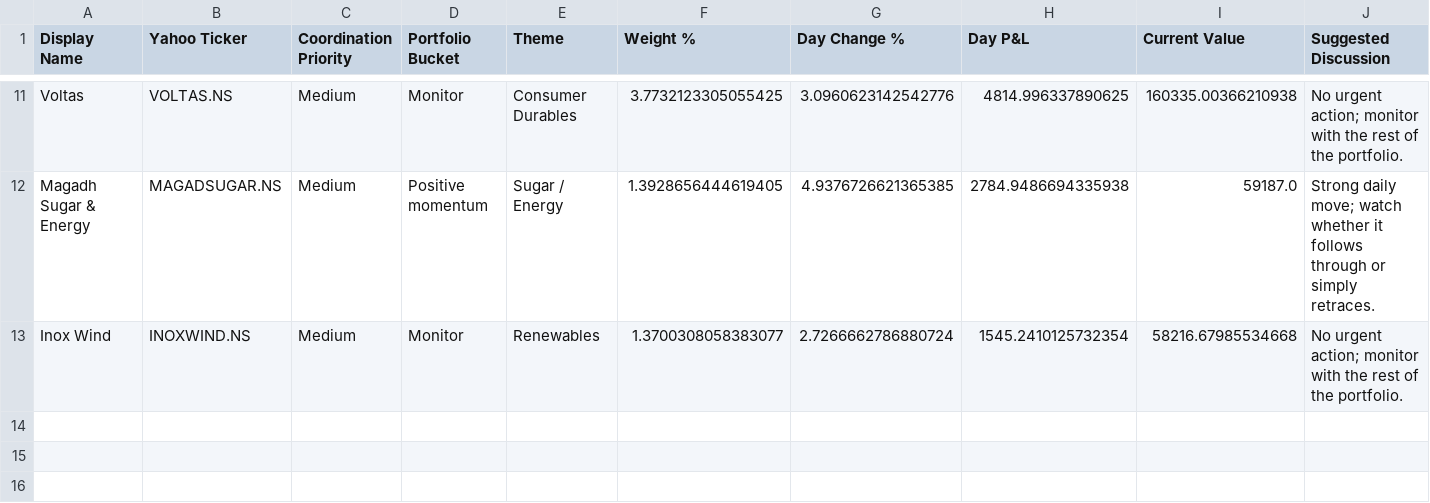
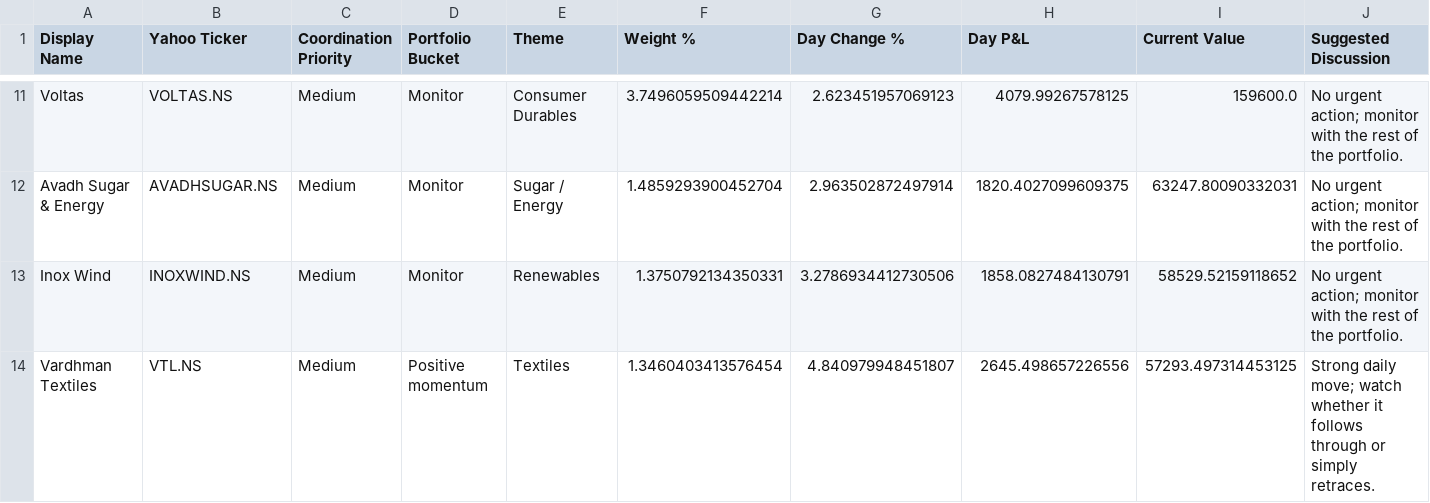
Before and after one commit to hvj7p7shkv-hub/vikram-portfolio-dashboard, a CSV file: data/action_queue.csv, drawn as a sheet; only a part is shown, gaps mark what is left out; removed rows and columns are numbered as before the commit, all else as after; the diff covers the shown part only; the diff names each change by its address in the sheet, - before the commit and + after, or states it on an @@ line.

```diff
--- a/data/action_queue.csv
+++ b/data/action_queue.csv
-F11 (Weight %): 3.7732123305055425
+F11 (Weight %): 3.7496059509442214
-G11 (Day Change %): 3.0960623142542776
+G11 (Day Change %): 2.623451957069123
-H11 (Day P&L): 4814.996337890625
+H11 (Day P&L): 4079.99267578125
-I11 (Current Value): 160335.00366210938
+I11 (Current Value): 159600.0
-row 12: Magadh Sugar & Energy | MAGADSUGAR.NS | Medium | Positive momentum | Sugar / Energy | 1.3928656444619405 | 4.9376726621365385 | 2784.9486694335938 | 59187.0 | Strong daily move; watch whether it follows through or simply retraces.
+row 12: Avadh Sugar & Energy | AVADHSUGAR.NS | Medium | Monitor | Sugar / Energy | 1.4859293900452704 | 2.963502872497914 | 1820.4027099609375 | 63247.80090332031 | No urgent action; monitor with the rest of the portfolio.
-F13 (Weight %): 1.3700308058383077
+F13 (Weight %): 1.3750792134350331
-G13 (Day Change %): 2.7266662786880724
+G13 (Day Change %): 3.2786934412730506
-H13 (Day P&L): 1545.2410125732354
+H13 (Day P&L): 1858.0827484130791
-I13 (Current Value): 58216.67985534668
+I13 (Current Value): 58529.52159118652
+row 14: Vardhman Textiles | VTL.NS | Medium | Positive momentum | Textiles | 1.3460403413576454 | 4.840979948451807 | 2645.498657226556 | 57293.497314453125 | Strong daily move; watch whether it follows through or simply retraces.
```
Also changed, not shown: 1 added row, 1 removed row and 29 edited cells elsewhere in this file, data/holdings.csv, 1 other file.
